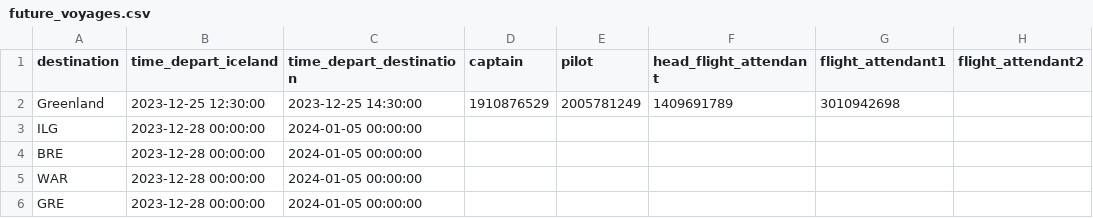
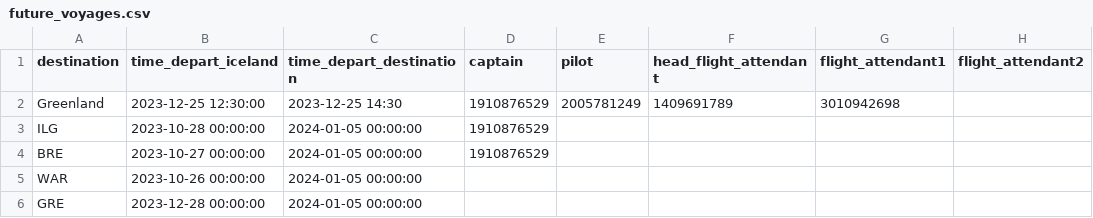
Before and after one commit to baldvinl/Verklegt_1_H46, a CSV file: project/files/future_voyages.csv, drawn as a sheet.

```diff
--- a/project/files/future_voyages.csv
+++ b/project/files/future_voyages.csv
@@ -1,6 +1,6 @@
 destination,time_depart_iceland,time_depart_destination,captain,pilot,head_flight_attendant,flight_attendant1,flight_attendant2
-Greenland,2023-12-25 12:30:00,2023-12-25 14:30:00,1910876529,2005781249,1409691789,3010942698
-ILG,2023-12-28 00:00:00,2024-01-05 00:00:00,,,,,
-BRE,2023-12-28 00:00:00,2024-01-05 00:00:00,,,,,
-WAR,2023-12-28 00:00:00,2024-01-05 00:00:00,,,,,
+Greenland,2023-12-25 12:30:00,2023-12-25 14:30,1910876529,2005781249,1409691789,3010942698
+ILG,2023-10-28 00:00:00,2024-01-05 00:00:00,1910876529,,,,
+BRE,2023-10-27 00:00:00,2024-01-05 00:00:00,1910876529,,,,
+WAR,2023-10-26 00:00:00,2024-01-05 00:00:00,,,,,
 GRE,2023-12-28 00:00:00,2024-01-05 00:00:00,,,,,
```
Also changed, not shown: 3 other files.
